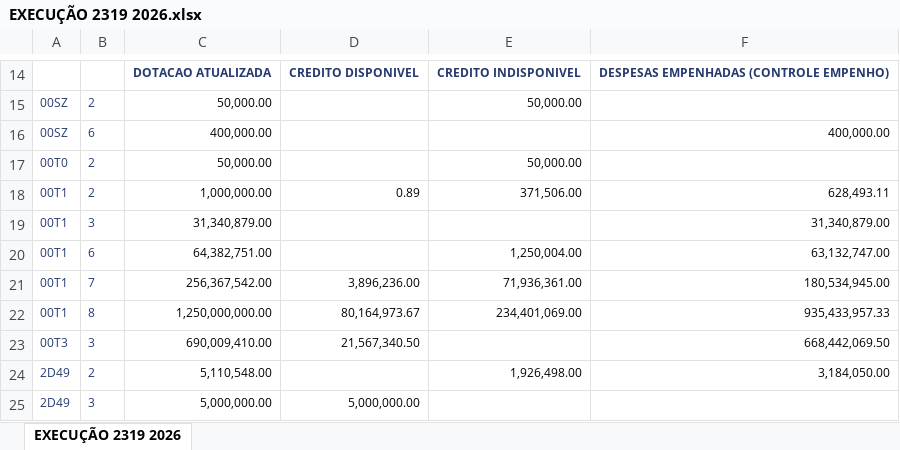
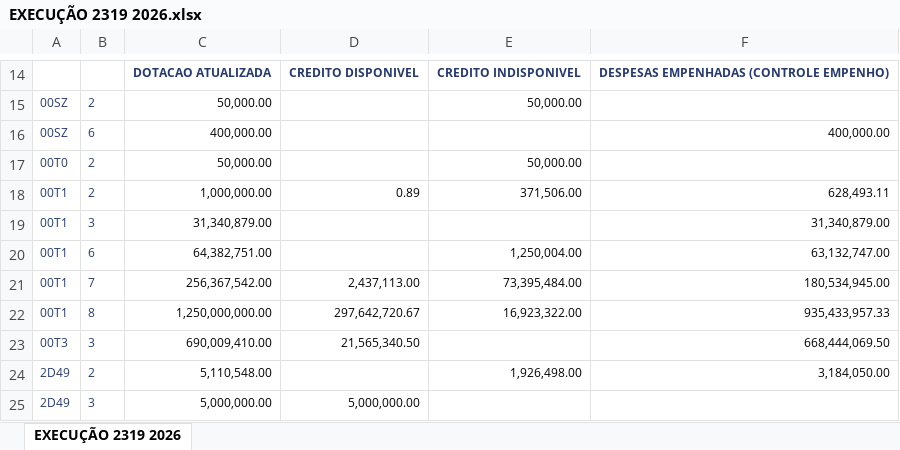
Before and after one commit to wproj-dev/orcamento.ogufgts, an Excel workbook: EXECUÇÃO 2319 2026.xlsx, sheet EXECUÇÃO 2319 2026, drawn as a sheet; only a part is shown, gaps mark what is left out; values as stored, in another font and other column widths than the file's, no borders; the diff names each change by its address in the sheet, - before the commit and + after, or states it on an @@ line.

```diff
--- a/EXECUÇÃO 2319 2026.xlsx (sheet EXECUÇÃO 2319 2026)
+++ b/EXECUÇÃO 2319 2026.xlsx (sheet EXECUÇÃO 2319 2026)
-D21: 3,896,236.00
+D21: 2,437,113.00
-E21: 71,936,361.00
+E21: 73,395,484.00
-D22: 80,164,973.67
+D22: 297,642,720.67
-E22: 234,401,069.00
+E22: 16,923,322.00
-D23: 21,567,340.50
+D23: 21,565,340.50
-F23: 668,442,069.50
+F23: 668,444,069.50
```
Also changed, not shown: Execução Financeira 2026.xlsx, 2 other files.
